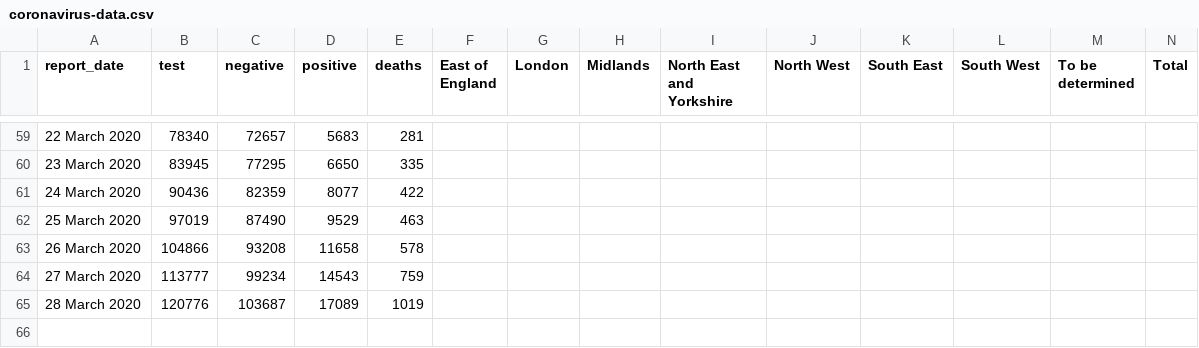
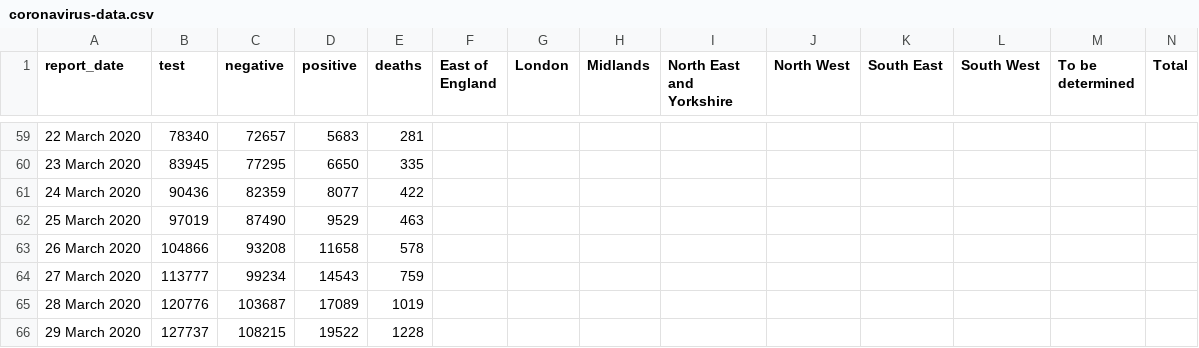
Before and after one commit to RichardPilbery/coronavirus, a CSV file: coronavirus-data.csv, drawn as a sheet; only a part is shown, gaps mark what is left out; the diff names each change by its address in the sheet, - before the commit and + after, or states it on an @@ line.

```diff
--- a/coronavirus-data.csv
+++ b/coronavirus-data.csv
+row 66: 29 March 2020 | 127737 | 108215 | 19522 | 1228
```
Also changed, not shown: covid-general-data.csv, covid-nhs-data.csv, 2 other files.
